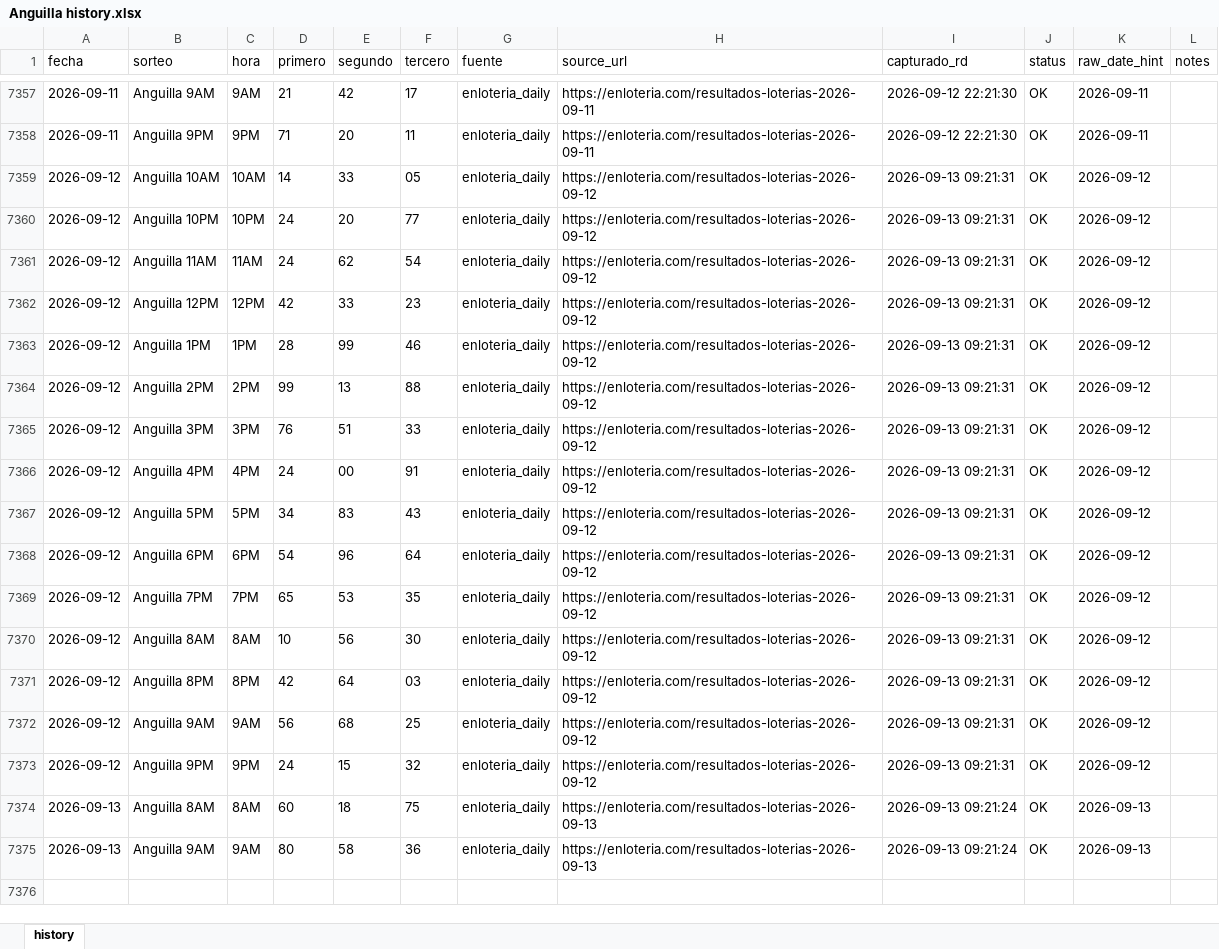
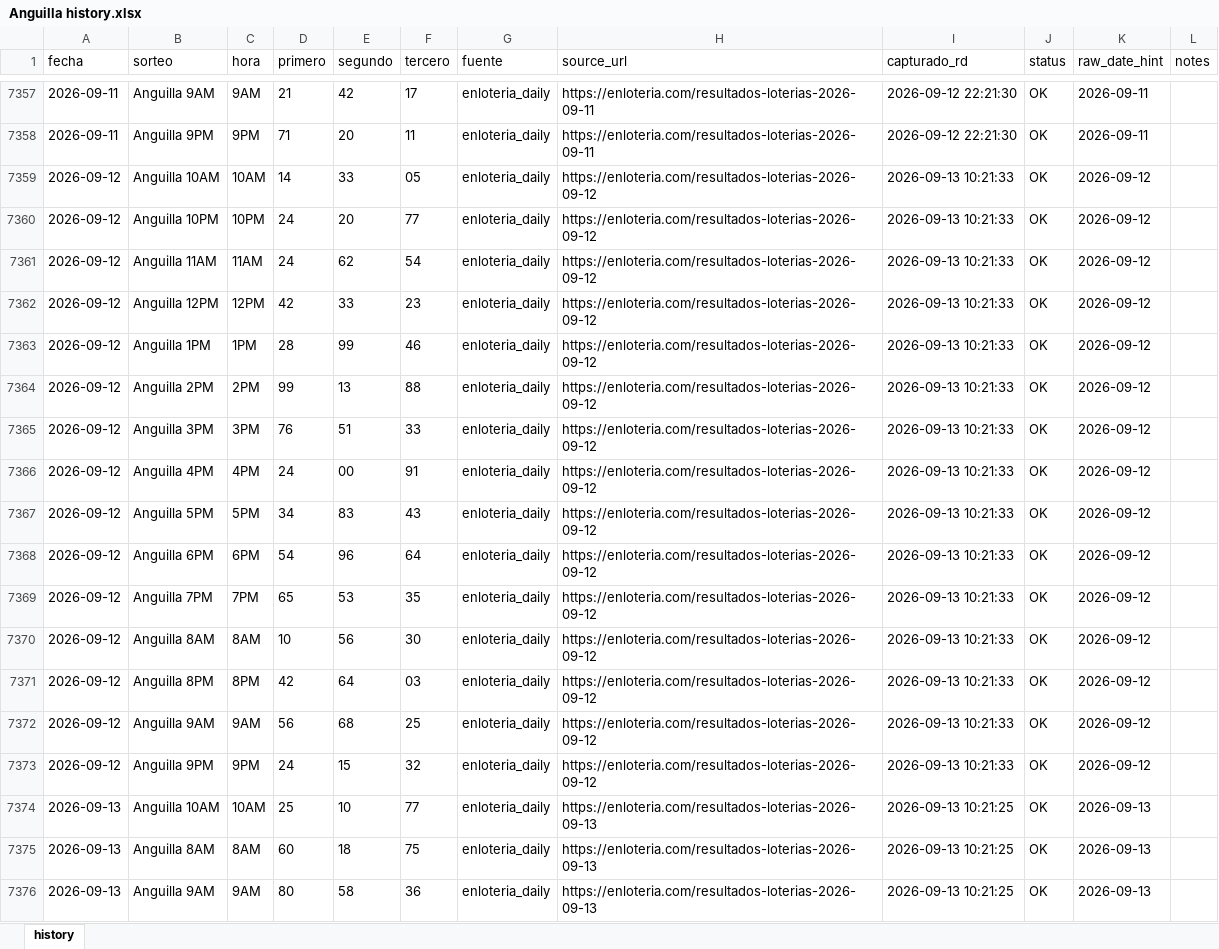
Before and after one commit to carbosota1/ANGUILA-HR, an Excel workbook: data/Anguilla history.xlsx, sheet history, drawn as a sheet; only a part is shown, gaps mark what is left out; values as stored, in another font and other column widths than the file's, no borders; addresses are those after the commit; the diff names each change by its address in the sheet, - before the commit and + after, or states it on an @@ line.

```diff
--- a/data/Anguilla history.xlsx (sheet history)
+++ b/data/Anguilla history.xlsx (sheet history)
-I7359:I7373 (capturado_rd): 2026-09-13 09:21:31
+I7359:I7373 (capturado_rd): 2026-09-13 10:21:33
+row 7374: 2026-09-13 | Anguilla 10AM | 10AM | 25 | 10 | 77 | enloteria_daily | https://enloteria.com/resultados-loterias-2026-09-13 | 2026-09-13 10:21:25 | OK | 2026-09-13
-I7375:I7376 (capturado_rd): 2026-09-13 09:21:24
+I7375:I7376 (capturado_rd): 2026-09-13 10:21:25
```
Also changed, not shown: 6 other files.
